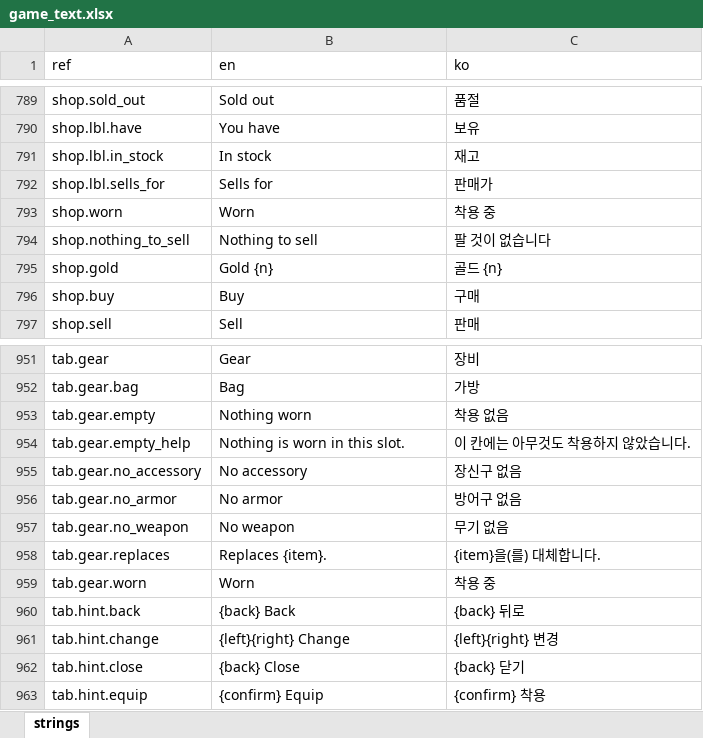
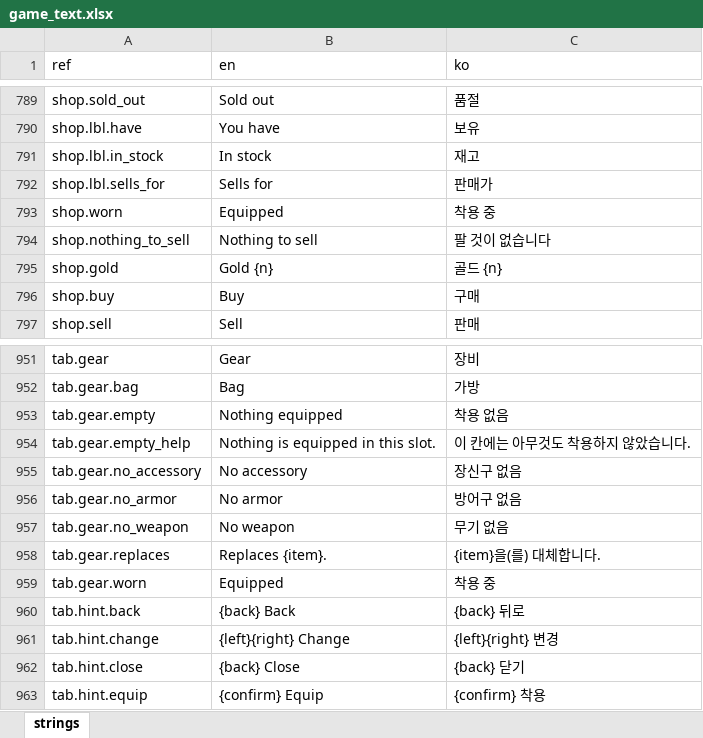
Before and after one commit to miguisanson/DD-Project-GameMaker, an Excel workbook: datafiles/localization/game_text.xlsx, sheet strings, drawn as a sheet; only a part is shown, gaps mark what is left out; values as stored, in another font and other column widths than the file's, no borders; the diff covers the shown part only; the diff names each change by its address in the sheet, - before the commit and + after, or states it on an @@ line.

```diff
--- a/datafiles/localization/game_text.xlsx (sheet strings)
+++ b/datafiles/localization/game_text.xlsx (sheet strings)
-B793 (en): Worn
+B793 (en): Equipped
-B953 (en): Nothing worn
+B953 (en): Nothing equipped
-B954 (en): Nothing is worn in this slot.
+B954 (en): Nothing is equipped in this slot.
-B959 (en): Worn
+B959 (en): Equipped
```
Also changed, not shown: 40 added rows elsewhere in this sheet, 9 other files.
